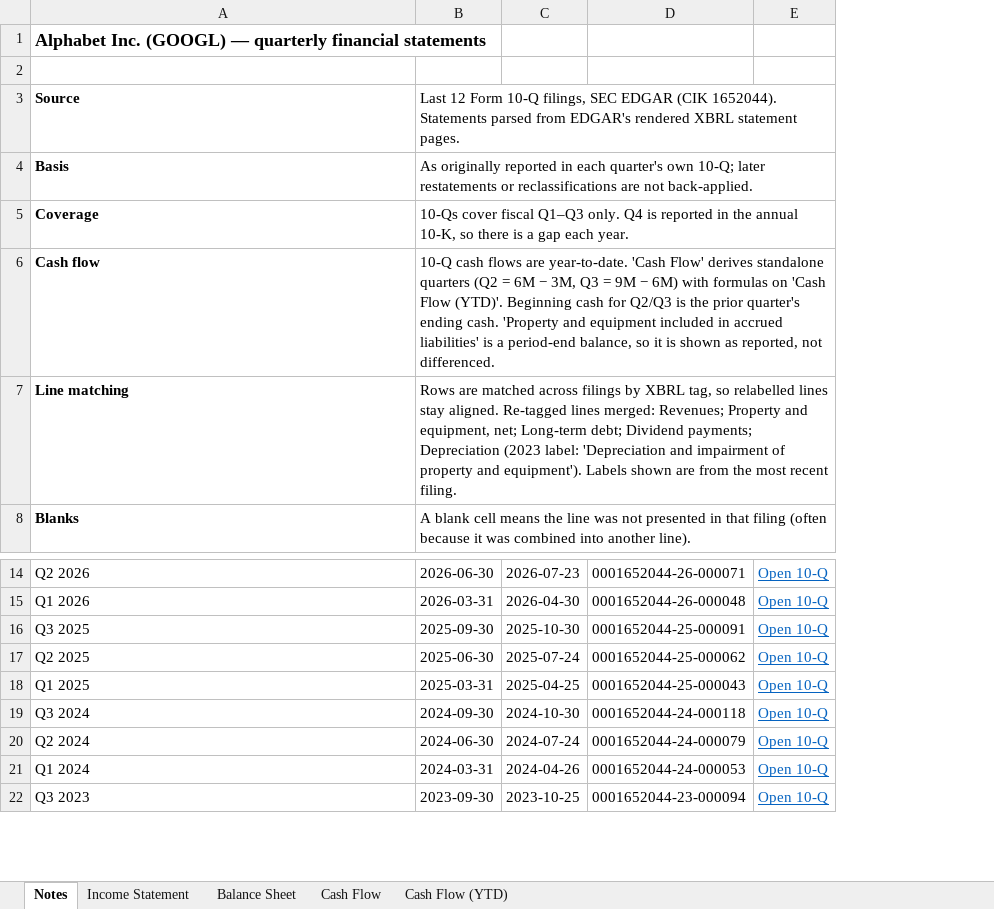
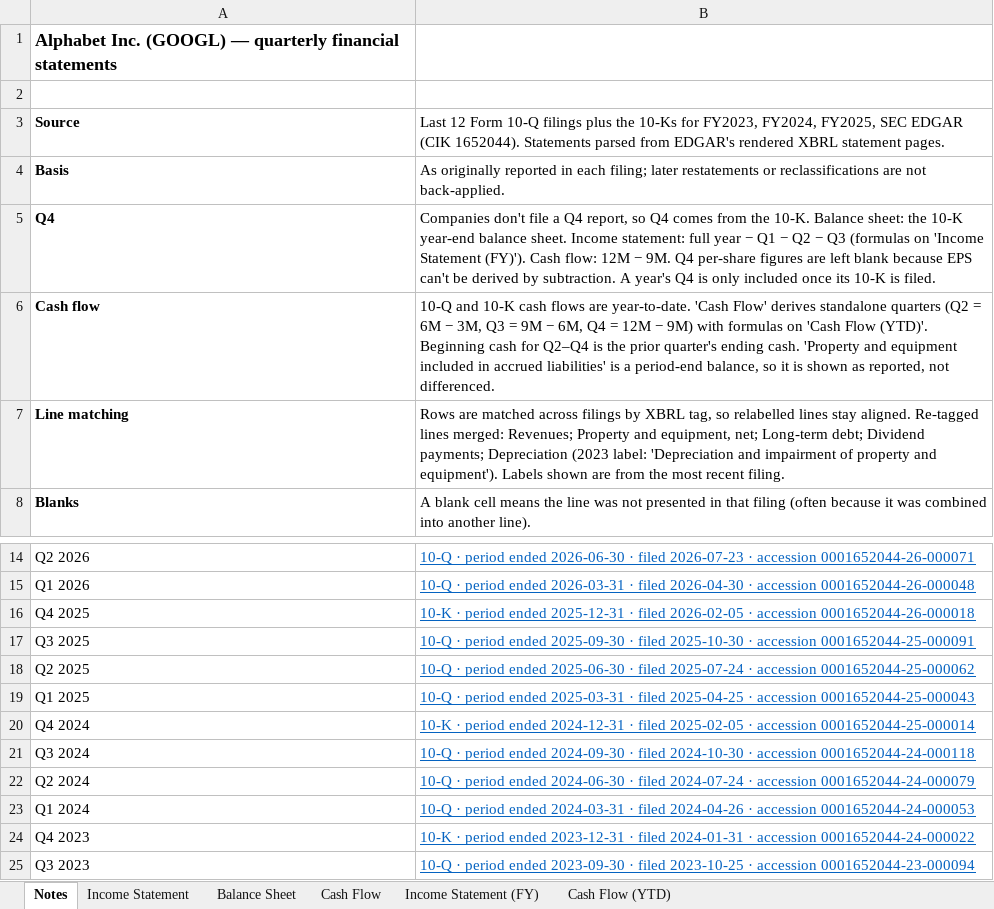
Before and after one commit to scrancap81/financial-statement-analysis, an Excel workbook: workbooks/GOOGL.xlsx, sheet Notes, drawn as a sheet; only a part is shown, gaps mark what is left out; values as stored, in another font and other column widths than the file's, no borders; removed rows and columns are numbered as before the commit, all else as after; the diff names each change by its address in the sheet, - before the commit and + after, or states it on an @@ line.

```diff
--- a/workbooks/GOOGL.xlsx (sheet Notes)
+++ b/workbooks/GOOGL.xlsx (sheet Notes)
+sheet tab: Income Statement (FY)
-column B, rows 3-8: Last 12 Form 10-Q filings, SEC EDGAR (CIK 1652044). Statements parsed from EDGAR's rendered XBRL statement pages. | As originally reported in each quarter's own 10-Q; later restatements or reclassifications are not back-applied. | 10-Qs cover fiscal Q1–Q3 only. Q4 is reported in the annual 10-K, so there is a gap each year. | 10-Q cash flows are year-to-date. 'Cash Flow' derives standalone quarters (Q2 = 6M − 3M, Q3 = 9M − 6M) with formulas on 'Cash Flow (YTD)'. Beginning cash for Q2/Q3 is the prior quarter's ending cash. 'Property and equipment included in accrued liabilities' is a period-end balance, so it is shown as reported, not differenced. | Rows are matched across filings by XBRL tag, so relabelled lines stay aligned. Re-tagged lines merged: Revenues; Property and equipment, net; Long-term debt; Dividend payments; Depreciation (2023 label: 'Depreciation and impairment of property and equipment'). Labels shown are from the most recent filing. | A blank cell means the line was not presented in that filing (often because it was combined into another line).; rows 14-22: 2026-06-30 | 2026-03-31 | 2025-09-30 | 2025-06-30 | 2025-03-31 | 2024-09-30 | 2024-06-30 | 2024-03-31 | 2023-09-30
-column C, rows 14-22: 2026-07-23 | 2026-04-30 | 2025-10-30 | 2025-07-24 | 2025-04-25 | 2024-10-30 | 2024-07-24 | 2024-04-26 | 2023-10-25
-column D, rows 14-22: 0001652044-26-000071 | 0001652044-26-000048 | 0001652044-25-000091 | 0001652044-25-000062 | 0001652044-25-000043 | 0001652044-24-000118 | 0001652044-24-000079 | 0001652044-24-000053 | 0001652044-23-000094
-column E, rows 14-22: all Open 10-Q
+column B, rows 3-8: Last 12 Form 10-Q filings plus the 10-Ks for FY2023, FY2024, FY2025, SEC EDGAR (CIK 1652044). Statements parsed from EDGAR's rendered XBRL statement pages. | As originally reported in each filing; later restatements or reclassifications are not back-applied. | Companies don't file a Q4 report, so Q4 comes from the 10-K. Balance sheet: the 10-K year-end balance sheet. Income statement: full year − Q1 − Q2 − Q3 (formulas on 'Income Statement (FY)'). Cash flow: 12M − 9M. Q4 per-share figures are left blank because EPS can't be derived by subtraction. A year's Q4 is only included once its 10-K is filed. | 10-Q and 10-K cash flows are year-to-date. 'Cash Flow' derives standalone quarters (Q2 = 6M − 3M, Q3 = 9M − 6M, Q4 = 12M − 9M) with formulas on 'Cash Flow (YTD)'. Beginning cash for Q2–Q4 is the prior quarter's ending cash. 'Property and equipment included in accrued liabilities' is a period-end balance, so it is shown as reported, not differenced. | Rows are matched across filings by XBRL tag, so relabelled lines stay aligned. Re-tagged lines merged: Revenues; Property and equipment, net; Long-term debt; Dividend payments; Depreciation (2023 label: 'Depreciation and impairment of property and equipment'). Labels shown are from the most recent filing. | A blank cell means the line was not presented in that filing (often because it was combined into another line).; rows 14-15: 10-Q · period ended 2026-06-30 · filed 2026-07-23 · accession 0001652044-26-000071 | 10-Q · period ended 2026-03-31 · filed 2026-04-30 · accession 0001652044-26-000048; rows 17-19: 10-Q · period ended 2025-09-30 · filed 2025-10-30 · accession 0001652044-25-000091 | 10-Q · period ended 2025-06-30 · filed 2025-07-24 · accession 0001652044-25-000062 | 10-Q · period ended 2025-03-31 · filed 2025-04-25 · accession 0001652044-25-000043; rows 21-23: 10-Q · period ended 2024-09-30 · filed 2024-10-30 · accession 0001652044-24-000118 | 10-Q · period ended 2024-06-30 · filed 2024-07-24 · accession 0001652044-24-000079 | 10-Q · period ended 2024-03-31 · filed 2024-04-26 · accession 0001652044-24-000053; row 25: 10-Q · period ended 2023-09-30 · filed 2023-10-25 · accession 0001652044-23-000094
-A5: Coverage
+A5: Q4
+row 16: Q4 2025 | 10-K · period ended 2025-12-31 · filed 2026-02-05 · accession 0001652044-26-000018
+row 20: Q4 2024 | 10-K · period ended 2024-12-31 · filed 2025-02-05 · accession 0001652044-25-000014
+row 24: Q4 2023 | 10-K · period ended 2023-12-31 · filed 2024-01-31 · accession 0001652044-24-000022
```
Also changed, not shown: sheet Cash Flow (YTD), sheet Cash Flow, sheet Income Statement, sheet Balance Sheet, formulas that keep their value, 8 other files.
